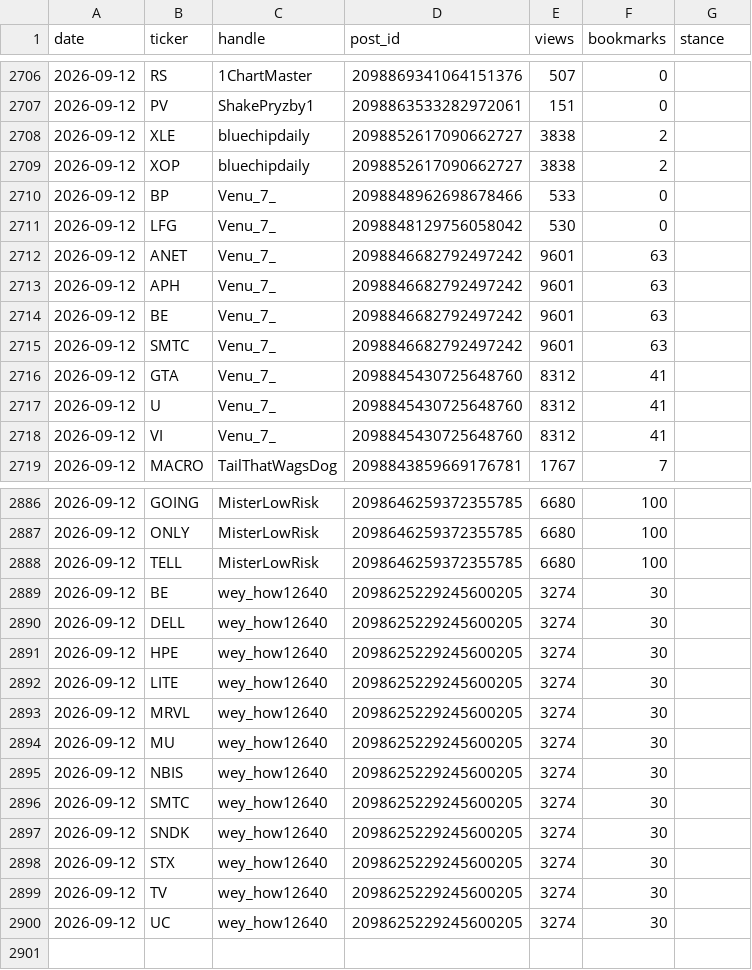
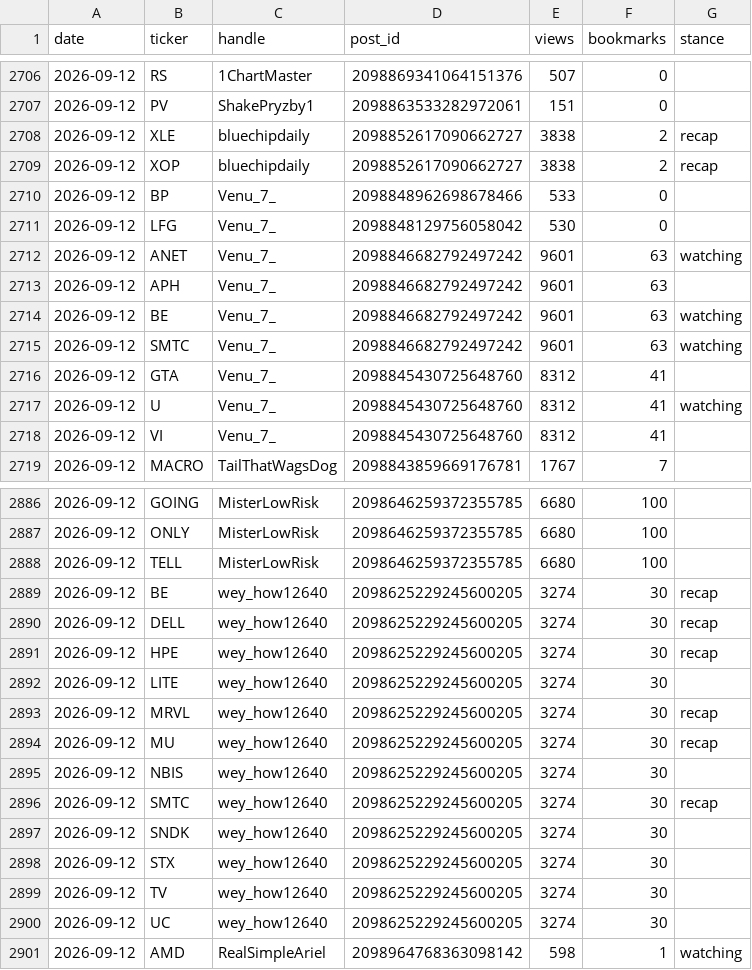
Before and after one commit to Fluxus-Trade-Lab/fluxus-dashboard, a CSV file: data/content/x_watch/mentions.csv, drawn as a sheet; only a part is shown, gaps mark what is left out; the diff covers the shown part only.

```diff
--- a/data/content/x_watch/mentions.csv
+++ b/data/content/x_watch/mentions.csv
@@ -2707,12 +2707,12 @@ date,ticker,handle,post_id,views,bookmarks,stance
 2026-09-12,PV,ShakePryzby1,2098863533282972061,151,0,
-2026-09-12,XLE,bluechipdaily,2098852617090662727,3838,2,
-2026-09-12,XOP,bluechipdaily,2098852617090662727,3838,2,
+2026-09-12,XLE,bluechipdaily,2098852617090662727,3838,2,recap
+2026-09-12,XOP,bluechipdaily,2098852617090662727,3838,2,recap
 2026-09-12,BP,Venu_7_,2098848962698678466,533,0,
 2026-09-12,LFG,Venu_7_,2098848129756058042,530,0,
-2026-09-12,ANET,Venu_7_,2098846682792497242,9601,63,
+2026-09-12,ANET,Venu_7_,2098846682792497242,9601,63,watching
 2026-09-12,APH,Venu_7_,2098846682792497242,9601,63,
-2026-09-12,BE,Venu_7_,2098846682792497242,9601,63,
-2026-09-12,SMTC,Venu_7_,2098846682792497242,9601,63,
+2026-09-12,BE,Venu_7_,2098846682792497242,9601,63,watching
+2026-09-12,SMTC,Venu_7_,2098846682792497242,9601,63,watching
 2026-09-12,GTA,Venu_7_,2098845430725648760,8312,41,
-2026-09-12,U,Venu_7_,2098845430725648760,8312,41,
+2026-09-12,U,Venu_7_,2098845430725648760,8312,41,watching
 2026-09-12,VI,Venu_7_,2098845430725648760,8312,41,
@@ -2888,10 +2888,10 @@ date,ticker,handle,post_id,views,bookmarks,stance
 2026-09-12,TELL,MisterLowRisk,2098646259372355785,6680,100,
-2026-09-12,BE,wey_how12640,2098625229245600205,3274,30,
-2026-09-12,DELL,wey_how12640,2098625229245600205,3274,30,
-2026-09-12,HPE,wey_how12640,2098625229245600205,3274,30,
+2026-09-12,BE,wey_how12640,2098625229245600205,3274,30,recap
+2026-09-12,DELL,wey_how12640,2098625229245600205,3274,30,recap
+2026-09-12,HPE,wey_how12640,2098625229245600205,3274,30,recap
 2026-09-12,LITE,wey_how12640,2098625229245600205,3274,30,
-2026-09-12,MRVL,wey_how12640,2098625229245600205,3274,30,
-2026-09-12,MU,wey_how12640,2098625229245600205,3274,30,
+2026-09-12,MRVL,wey_how12640,2098625229245600205,3274,30,recap
+2026-09-12,MU,wey_how12640,2098625229245600205,3274,30,recap
 2026-09-12,NBIS,wey_how12640,2098625229245600205,3274,30,
-2026-09-12,SMTC,wey_how12640,2098625229245600205,3274,30,
+2026-09-12,SMTC,wey_how12640,2098625229245600205,3274,30,recap
 2026-09-12,SNDK,wey_how12640,2098625229245600205,3274,30,
@@ -2900 +2900,2 @@ date,ticker,handle,post_id,views,bookmarks,stance
 2026-09-12,UC,wey_how12640,2098625229245600205,3274,30,
+2026-09-12,AMD,RealSimpleAriel,2098964768363098142,598,1,watching
```
Also changed, not shown: 44 edited cells elsewhere in this file, data/content/x_watch/runlog.csv, data/content/x_watch/scoring/mood_daily.csv, 3 other files.
